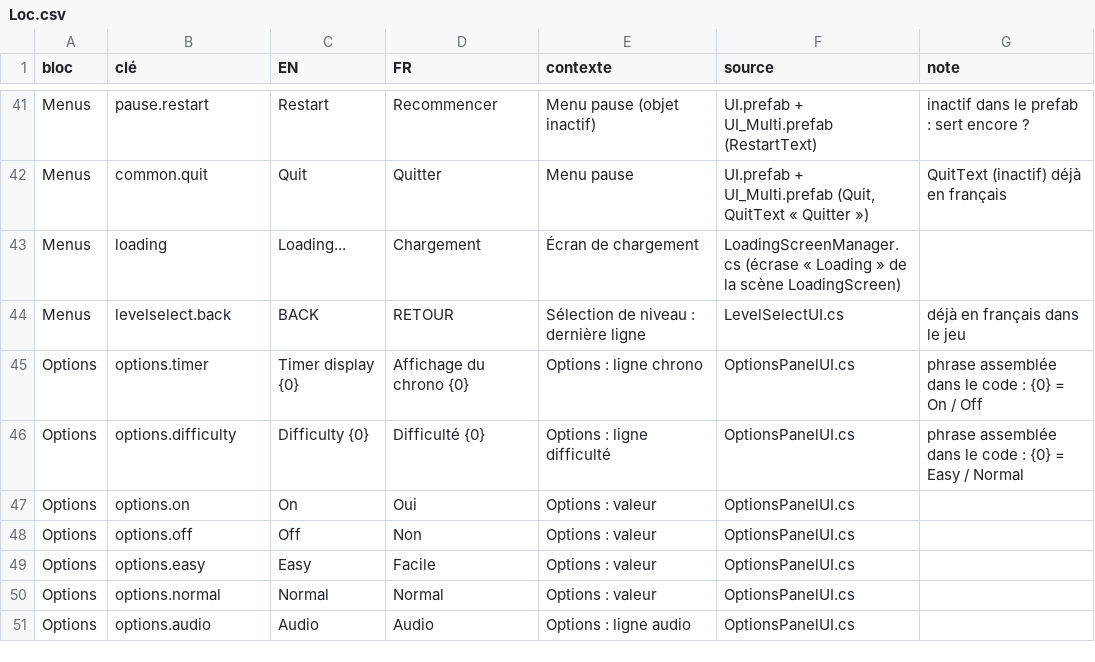
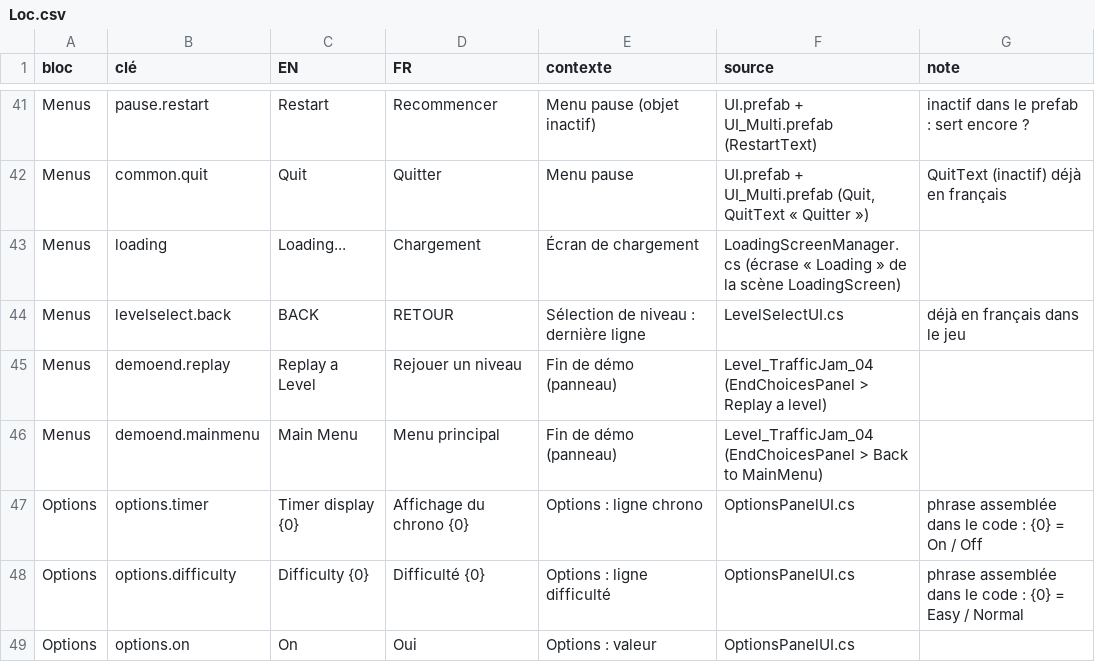
Before and after one commit to raphaelbeuchot/APPRENTISSAGE, a CSV file: Assets/Project/Resources/Localization/Loc.csv, drawn as a sheet; only a part is shown, gaps mark what is left out; the shorter side is filled out with more unchanged rows; the diff names each change by its address in the sheet, - before the commit and + after, or states it on an @@ line.

```diff
--- a/Assets/Project/Resources/Localization/Loc.csv
+++ b/Assets/Project/Resources/Localization/Loc.csv
+row 45: Menus | demoend.replay | Replay a Level | Rejouer un niveau | Fin de démo (panneau) | Level_TrafficJam_04 (EndChoicesPanel > Replay a level)
+row 46: Menus | demoend.mainmenu | Main Menu | Menu principal | Fin de démo (panneau) | Level_TrafficJam_04 (EndChoicesPanel > Back to MainMenu)
```
